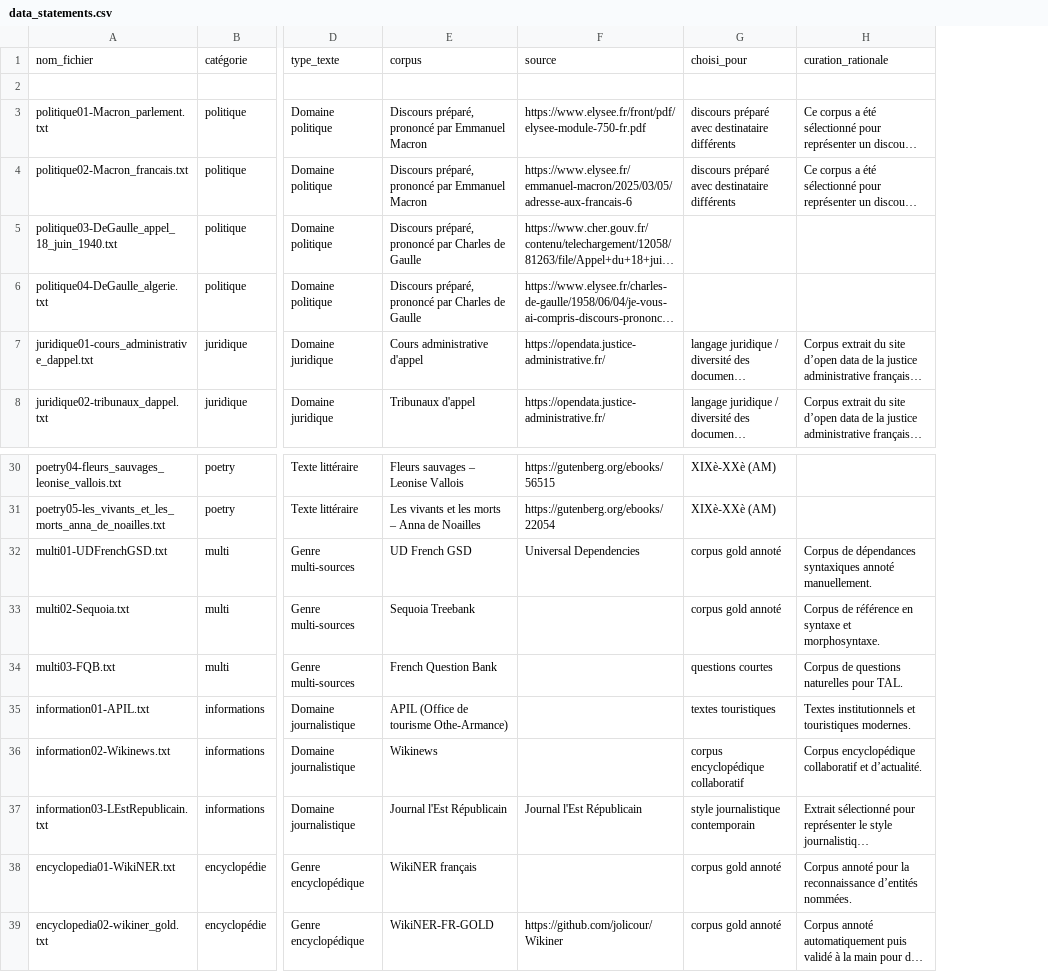
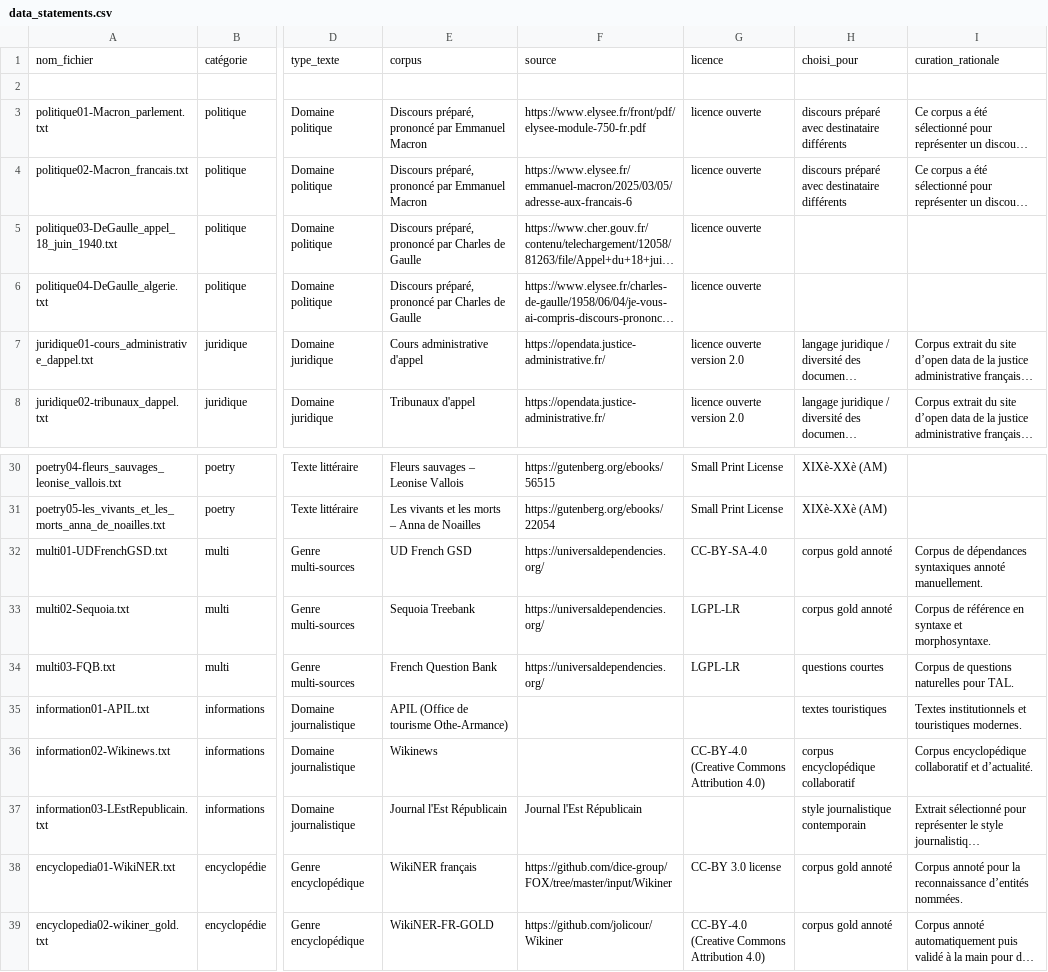
Before and after one commit to ayusekyo111/NEM.fr, a CSV file: data_statements.csv, drawn as a sheet; only a part is shown, gaps mark what is left out; long unchanged cells end in …; the diff names each change by its address in the sheet, - before the commit and + after, or states it on an @@ line.

Commit message:
file updated

```diff
--- a/data_statements.csv
+++ b/data_statements.csv
+column G, rows 1-8: licence |  | licence ouverte | licence ouverte | licence ouverte | licence ouverte | licence ouverte version 2.0 | licence ouverte version 2.0; rows 30-39: Small Print License | Small Print License | CC-BY-SA-4.0 | LGPL-LR | LGPL-LR |  | CC-BY-4.0 (Creative Commons Attribution 4.0) |  | CC-BY 3.0 license | CC-BY-4.0 (Creative Commons Attribution 4.0)
-F32: Universal Dependencies
+F32: https://universaldependencies.org/
-F33:F34: (empty)
+F33:F34: https://universaldependencies.org/
-F38: (empty)
+F38: https://github.com/dice-group/FOX/tree/master/input/Wikiner
```
